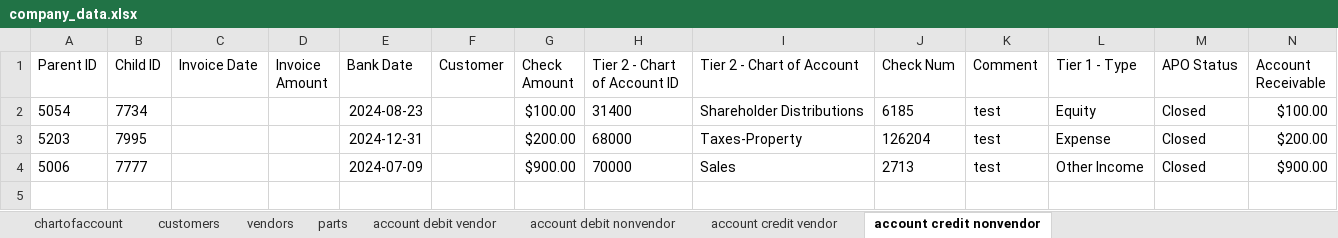
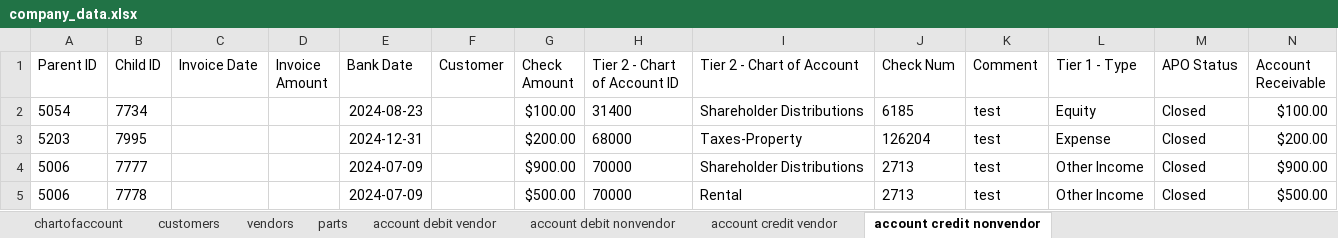
Before and after one commit to Parikshith-Saraswathi/QB_Connector_Misc_Income_Python_Fall_2025, an Excel workbook: company_data.xlsx, sheet account credit nonvendor, drawn as a sheet; values as stored, in another font and other column widths than the file's, no borders; the diff names each change by its address in the sheet, - before the commit and + after, or states it on an @@ line.

```diff
--- a/company_data.xlsx (sheet account credit nonvendor)
+++ b/company_data.xlsx (sheet account credit nonvendor)
-I4 (Tier 2 - Chart of Account): Sales
+I4 (Tier 2 - Chart of Account): Shareholder Distributions
+row 5: 5006 | 7778 |  |  | 2024-07-09 |  | $500.00 | 70000 | Rental | 2713 | test | Other Income | Closed | $500.00
```
Also changed, not shown: 7 other files.
